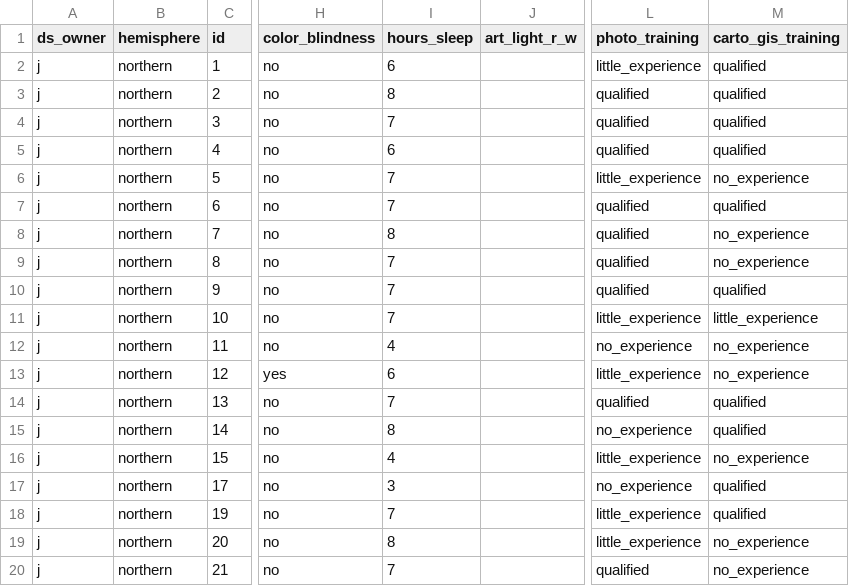
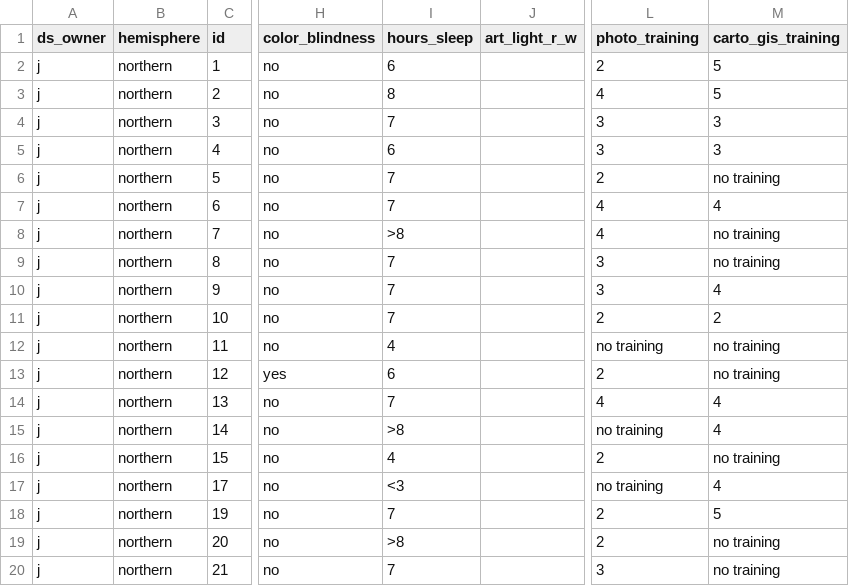
Before and after one commit to FernandoMillanVillalobos/2020-perceptual-illusion-master, a CSV file: analysis/input/j_ds.csv, drawn as a sheet; only a part is shown, gaps mark what is left out; the diff covers the shown part only; the diff names each change by its address in the sheet, - before the commit and + after, or states it on an @@ line.

Commit message:
Modified j_ds.csv ds

```diff
--- a/analysis/input/j_ds.csv
+++ b/analysis/input/j_ds.csv
-L2 (photo_training): little_experience
+L2 (photo_training): 2
-M2:M3 (carto_gis_training): qualified
+M2:M3 (carto_gis_training): 5
-L3 (photo_training): qualified
+L3 (photo_training): 4
-L4:L5 (photo_training): qualified
+L4:L5 (photo_training): 3
-M4:M5 (carto_gis_training): qualified
+M4:M5 (carto_gis_training): 3
-L6 (photo_training): little_experience
+L6 (photo_training): 2
-M6 (carto_gis_training): no_experience
+M6 (carto_gis_training): no training
-L7:L8 (photo_training): qualified
+L7:L8 (photo_training): 4
-M7 (carto_gis_training): qualified
+M7 (carto_gis_training): 4
-I8 (hours_sleep): 8
+I8 (hours_sleep): >8
-M8:M9 (carto_gis_training): no_experience
+M8:M9 (carto_gis_training): no training
-L9:L10 (photo_training): qualified
+L9:L10 (photo_training): 3
-M10 (carto_gis_training): qualified
+M10 (carto_gis_training): 4
-L11 (photo_training): little_experience
+L11 (photo_training): 2
-M11 (carto_gis_training): little_experience
+M11 (carto_gis_training): 2
-L12 (photo_training): no_experience
+L12 (photo_training): no training
-M12:M13 (carto_gis_training): no_experience
+M12:M13 (carto_gis_training): no training
-L13 (photo_training): little_experience
+L13 (photo_training): 2
-L14 (photo_training): qualified
+L14 (photo_training): 4
-M14:M15 (carto_gis_training): qualified
+M14:M15 (carto_gis_training): 4
-I15 (hours_sleep): 8
+I15 (hours_sleep): >8
-L15 (photo_training): no_experience
+L15 (photo_training): no training
-L16 (photo_training): little_experience
+L16 (photo_training): 2
-M16 (carto_gis_training): no_experience
+M16 (carto_gis_training): no training
-I17 (hours_sleep): 3
+I17 (hours_sleep): <3
-L17 (photo_training): no_experience
+L17 (photo_training): no training
-M17 (carto_gis_training): qualified
+M17 (carto_gis_training): 4
-L18:L19 (photo_training): little_experience
+L18:L19 (photo_training): 2
-M18 (carto_gis_training): qualified
+M18 (carto_gis_training): 5
-I19 (hours_sleep): 8
+I19 (hours_sleep): >8
-M19:M20 (carto_gis_training): no_experience
+M19:M20 (carto_gis_training): no training
-L20 (photo_training): qualified
+L20 (photo_training): 3
```
Also changed, not shown: 18 edited cells elsewhere in this file.
